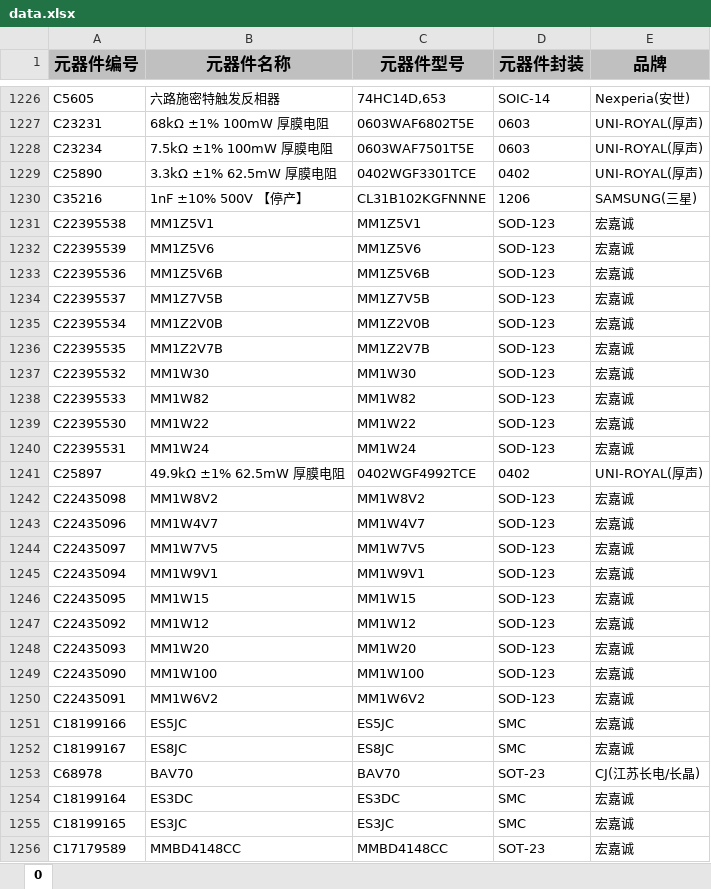
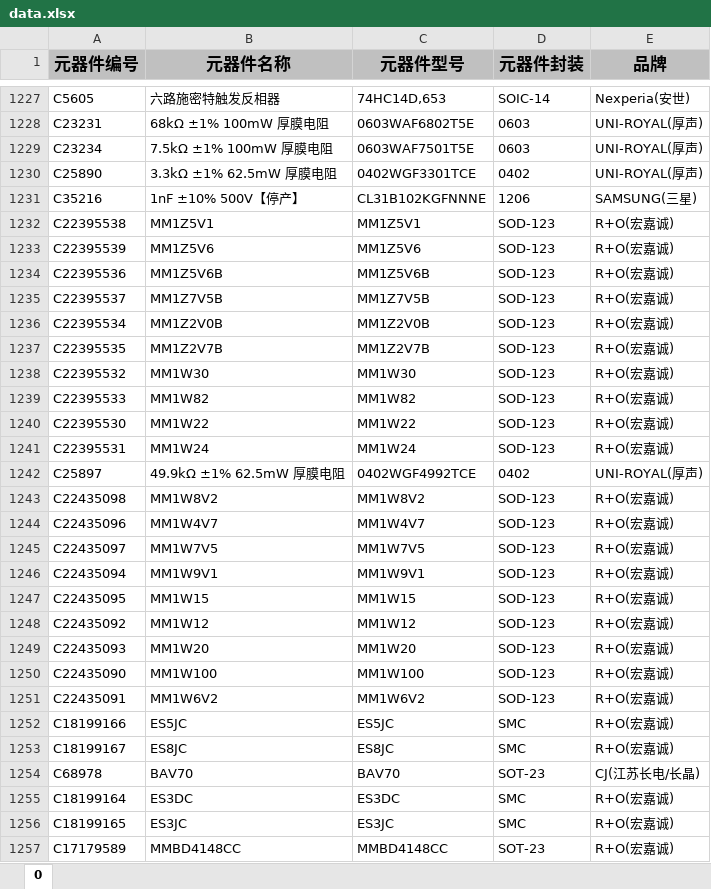
Before and after one commit to dextercai/jlc-basic-lib-search, an Excel workbook: public/data.xlsx, sheet 0, drawn as a sheet; only a part is shown, gaps mark what is left out; values as stored, in another font and other column widths than the file's, no borders; addresses are those after the commit; the diff covers the shown part only; the diff names each change by its address in the sheet, - before the commit and + after, or states it on an @@ line.

Commit message:
Add files via upload

```diff
--- a/public/data.xlsx (sheet 0)
+++ b/public/data.xlsx (sheet 0)
-B1231 (元器件名称): 1nF ±10% 500V 【停产】
+B1231 (元器件名称): 1nF ±10% 500V【停产】
-E1232:E1241 (品牌): 宏嘉诚
+E1232:E1241 (品牌): R+O(宏嘉诚)
-E1243:E1253 (品牌): 宏嘉诚
+E1243:E1253 (品牌): R+O(宏嘉诚)
-E1255:E1257 (品牌): 宏嘉诚
+E1255:E1257 (品牌): R+O(宏嘉诚)
```
Also changed, not shown: 1 added row and 978 edited cells elsewhere in this sheet.
